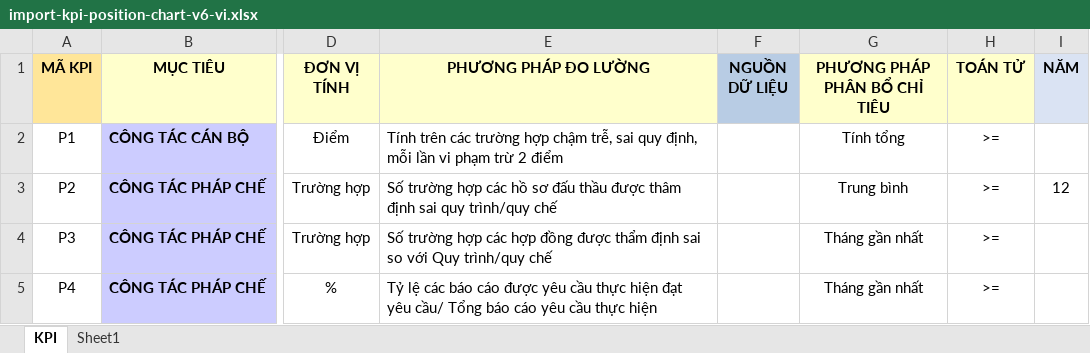
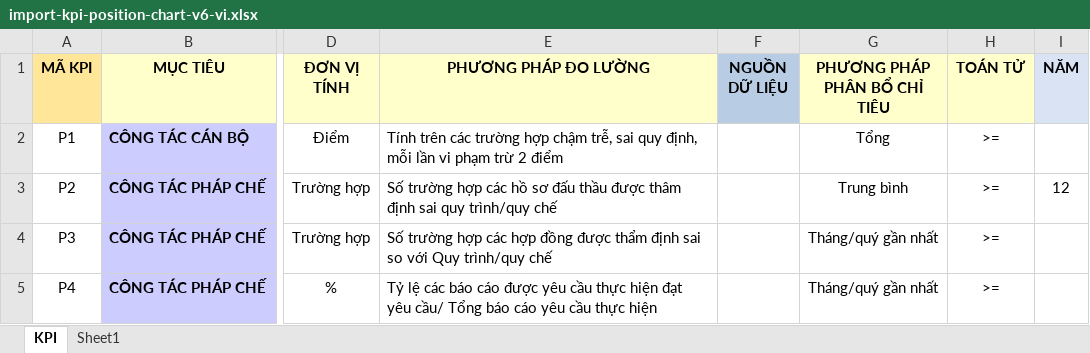
Before and after one commit to SinhPN20796/TranDinhKhang.github.io, an Excel workbook: public/templates/import-kpi-position-chart-v6-vi.xlsx, sheet KPI, drawn as a sheet; only a part is shown, gaps mark what is left out; values as stored, in another font and other column widths than the file's, no borders; the diff names each change by its address in the sheet, - before the commit and + after, or states it on an @@ line.

```diff
--- a/public/templates/import-kpi-position-chart-v6-vi.xlsx (sheet KPI)
+++ b/public/templates/import-kpi-position-chart-v6-vi.xlsx (sheet KPI)
-G2 (PHƯƠNG PHÁP PHÂN BỔ CHỈ TIÊU): Tính tổng
+G2 (PHƯƠNG PHÁP PHÂN BỔ CHỈ TIÊU): Tổng
-G4:G5 (PHƯƠNG PHÁP PHÂN BỔ CHỈ TIÊU): Tháng gần nhất
+G4:G5 (PHƯƠNG PHÁP PHÂN BỔ CHỈ TIÊU): Tháng/quý gần nhất
```
Also changed, not shown: 10 other files.
